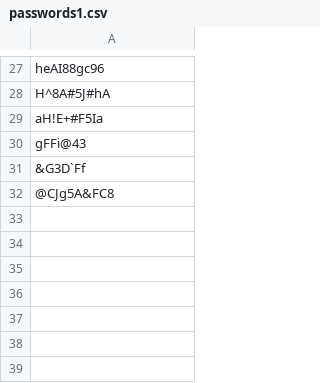
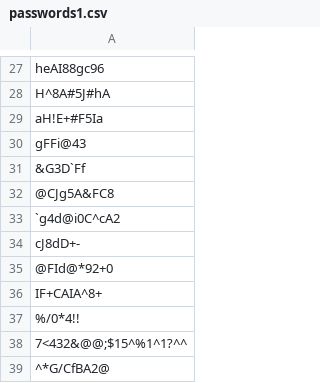
Before and after one commit to yaibrahim/Ruby-Practice, a CSV file: Practice Tasks/passwords1.csv, drawn as a sheet; only a part is shown, gaps mark what is left out.

Commit message:
Task 3 Done

```diff
--- a/Practice Tasks/passwords1.csv
+++ b/Practice Tasks/passwords1.csv
@@ -32 +32,8 @@ gFFi@43
 @CJg5A&FC8
+`g4d@i0C^cA2
+cJ8dD+-
+@FId@*92+0
+IF+CAIA^8+
+%/0*4!!
+7<432&@@;$15^%1^1?^^
+^*G/CfBA2@
```
Also changed, not shown: 1 other file.
